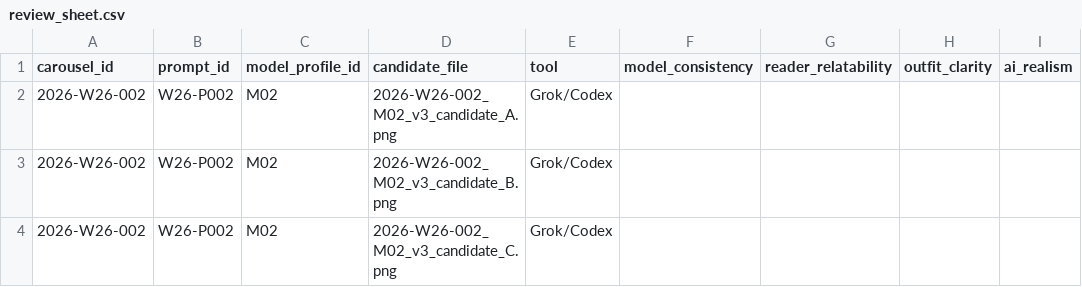
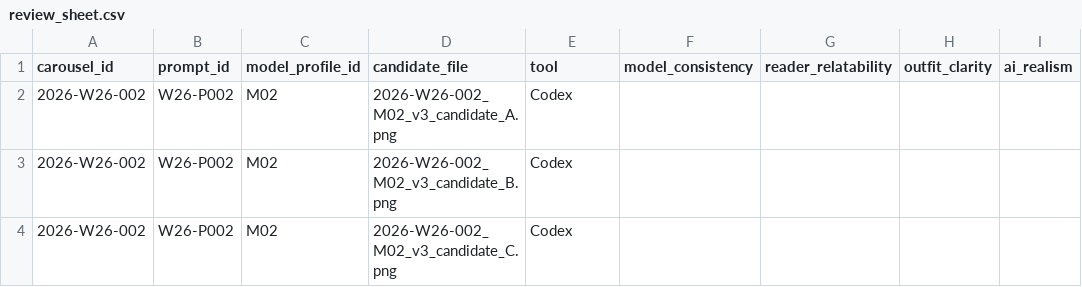
Before and after one commit to fcsh1526/codex-fittingrooom, a CSV file: 10_automation/runs/2026-W26/generated_images/2026-W26-002/review_sheet.csv, drawn as a sheet; only a part is shown; the diff names each change by its address in the sheet, - before the commit and + after, or states it on an @@ line.

Commit message:
Switch active workflow to Codex generation

```diff
--- a/10_automation/runs/2026-W26/generated_images/2026-W26-002/review_sheet.csv
+++ b/10_automation/runs/2026-W26/generated_images/2026-W26-002/review_sheet.csv
-E2:E4 (tool): Grok/Codex
+E2:E4 (tool): Codex
```
Also changed, not shown: 10_automation/PUBLISH_QUEUE.csv, 36 other files.
